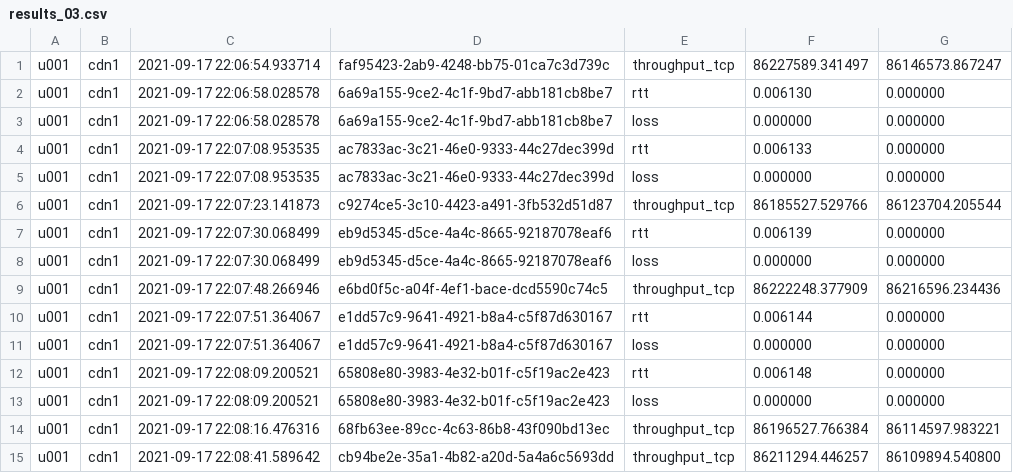
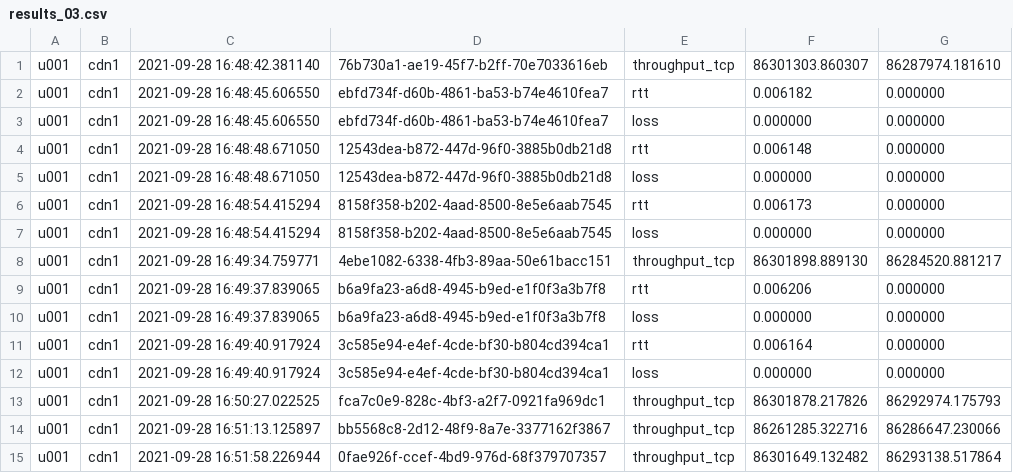
Before and after one commit to WellingtonEspindula/INFOCOM2018, a CSV file: first-step/rtt-tp-experiments/results/scheduler-results/results_03.csv, drawn as a sheet.

```diff
--- a/first-step/rtt-tp-experiments/results/scheduler-results/results_03.csv
+++ b/first-step/rtt-tp-experiments/results/scheduler-results/results_03.csv
@@ -1,15 +1,15 @@
-u001;cdn1;2021-09-17 22:06:54.933714;faf95423-2ab9-4248-bb75-01ca7c3d739c;throughput_tcp;86227589.341497;86146573.867247
-u001;cdn1;2021-09-17 22:06:58.028578;6a69a155-9ce2-4c1f-9bd7-abb181cb8be7;rtt;0.006130;0.000000
-u001;cdn1;2021-09-17 22:06:58.028578;6a69a155-9ce2-4c1f-9bd7-abb181cb8be7;loss;0.000000;0.000000
-u001;cdn1;2021-09-17 22:07:08.953535;ac7833ac-3c21-46e0-9333-44c27dec399d;rtt;0.006133;0.000000
-u001;cdn1;2021-09-17 22:07:08.953535;ac7833ac-3c21-46e0-9333-44c27dec399d;loss;0.000000;0.000000
-u001;cdn1;2021-09-17 22:07:23.141873;c9274ce5-3c10-4423-a491-3fb532d51d87;throughput_tcp;86185527.529766;86123704.205544
-u001;cdn1;2021-09-17 22:07:30.068499;eb9d5345-d5ce-4a4c-8665-92187078eaf6;rtt;0.006139;0.000000
-u001;cdn1;2021-09-17 22:07:30.068499;eb9d5345-d5ce-4a4c-8665-92187078eaf6;loss;0.000000;0.000000
-u001;cdn1;2021-09-17 22:07:48.266946;e6bd0f5c-a04f-4ef1-bace-dcd5590c74c5;throughput_tcp;86222248.377909;86216596.234436
-u001;cdn1;2021-09-17 22:07:51.364067;e1dd57c9-9641-4921-b8a4-c5f87d630167;rtt;0.006144;0.000000
-u001;cdn1;2021-09-17 22:07:51.364067;e1dd57c9-9641-4921-b8a4-c5f87d630167;loss;0.000000;0.000000
-u001;cdn1;2021-09-17 22:08:09.200521;65808e80-3983-4e32-b01f-c5f19ac2e423;rtt;0.006148;0.000000
-u001;cdn1;2021-09-17 22:08:09.200521;65808e80-3983-4e32-b01f-c5f19ac2e423;loss;0.000000;0.000000
-u001;cdn1;2021-09-17 22:08:16.476316;68fb63ee-89cc-4c63-86b8-43f090bd13ec;throughput_tcp;86196527.766384;86114597.983221
-u001;cdn1;2021-09-17 22:08:41.589642;cb94be2e-35a1-4b82-a20d-5a4a6c5693dd;throughput_tcp;86211294.446257;86109894.540800
+u001;cdn1;2021-09-28 16:48:42.381140;76b730a1-ae19-45f7-b2ff-70e7033616eb;throughput_tcp;86301303.860307;86287974.181610
+u001;cdn1;2021-09-28 16:48:45.606550;ebfd734f-d60b-4861-ba53-b74e4610fea7;rtt;0.006182;0.000000
+u001;cdn1;2021-09-28 16:48:45.606550;ebfd734f-d60b-4861-ba53-b74e4610fea7;loss;0.000000;0.000000
+u001;cdn1;2021-09-28 16:48:48.671050;12543dea-b872-447d-96f0-3885b0db21d8;rtt;0.006148;0.000000
+u001;cdn1;2021-09-28 16:48:48.671050;12543dea-b872-447d-96f0-3885b0db21d8;loss;0.000000;0.000000
+u001;cdn1;2021-09-28 16:48:54.415294;8158f358-b202-4aad-8500-8e5e6aab7545;rtt;0.006173;0.000000
+u001;cdn1;2021-09-28 16:48:54.415294;8158f358-b202-4aad-8500-8e5e6aab7545;loss;0.000000;0.000000
+u001;cdn1;2021-09-28 16:49:34.759771;4ebe1082-6338-4fb3-89aa-50e61bacc151;throughput_tcp;86301898.889130;86284520.881217
+u001;cdn1;2021-09-28 16:49:37.839065;b6a9fa23-a6d8-4945-b9ed-e1f0f3a3b7f8;rtt;0.006206;0.000000
+u001;cdn1;2021-09-28 16:49:37.839065;b6a9fa23-a6d8-4945-b9ed-e1f0f3a3b7f8;loss;0.000000;0.000000
+u001;cdn1;2021-09-28 16:49:40.917924;3c585e94-e4ef-4cde-bf30-b804cd394ca1;rtt;0.006164;0.000000
+u001;cdn1;2021-09-28 16:49:40.917924;3c585e94-e4ef-4cde-bf30-b804cd394ca1;loss;0.000000;0.000000
+u001;cdn1;2021-09-28 16:50:27.022525;fca7c0e9-828c-4bf3-a2f7-0921fa969dc1;throughput_tcp;86301878.217826;86292974.175793
+u001;cdn1;2021-09-28 16:51:13.125897;bb5568c8-2d12-48f9-8a7e-3377162f3867;throughput_tcp;86261285.322716;86286647.230066
+u001;cdn1;2021-09-28 16:51:58.226944;0fae926f-ccef-4bd9-976d-68f379707357;throughput_tcp;86301649.132482;86293138.517864
```
Also changed, not shown: first-step/rtt-tp-experiments/results/scheduler-results/results_01.csv, first-step/rtt-tp-experiments/results/scheduler-results/results_02.csv, 39 other files.
